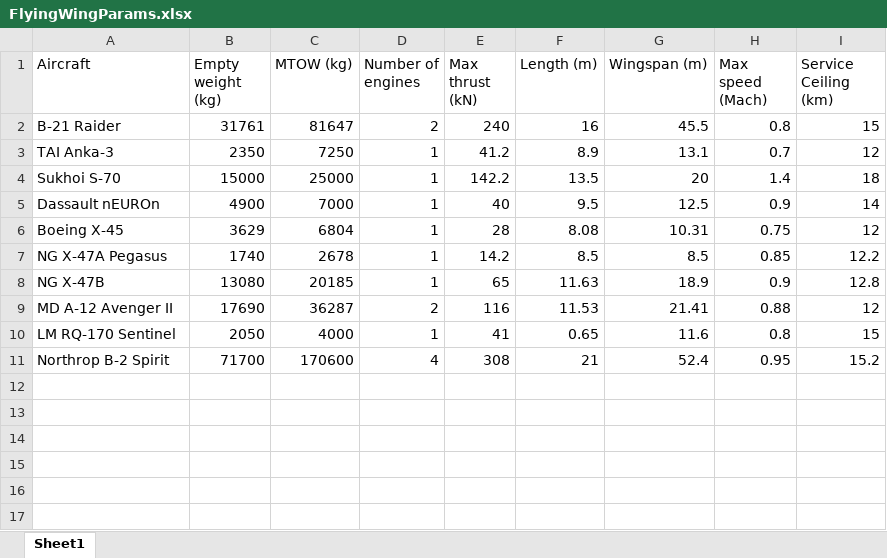
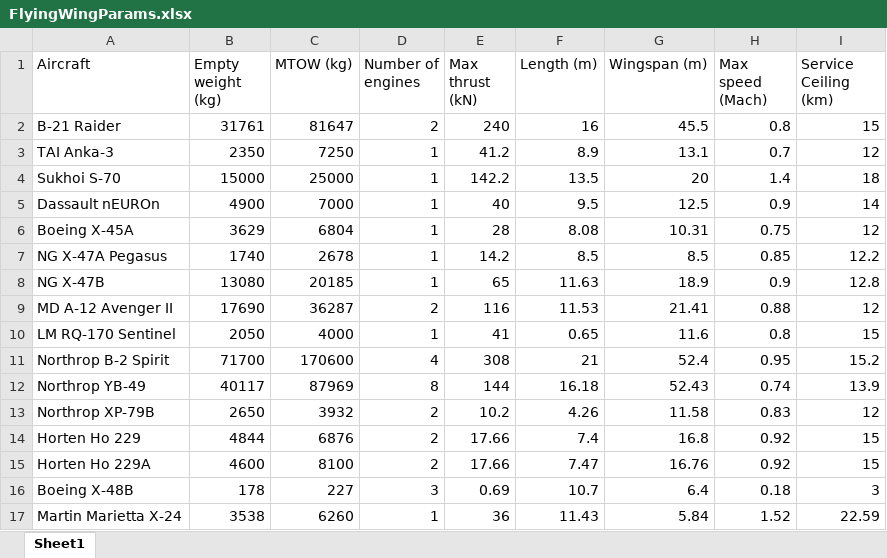
Before and after one commit to thibbspurdue/AAE-451-Group-5, an Excel workbook: FlyingWingParams.xlsx, sheet Sheet1, drawn as a sheet; values as stored, in another font and other column widths than the file's, no borders; the diff names each change by its address in the sheet, - before the commit and + after, or states it on an @@ line.

```diff
--- a/FlyingWingParams.xlsx (sheet Sheet1)
+++ b/FlyingWingParams.xlsx (sheet Sheet1)
-A6 (Aircraft): Boeing X-45
+A6 (Aircraft): Boeing X-45A
+row 12: Northrop YB-49 | 40117 | 87969 | 8 | 144 | 16.18 | 52.43 | 0.74 | 13.9
+row 13: Northrop XP-79B | 2650 | 3932 | 2 | 10.2 | 4.26 | 11.58 | 0.83 | 12
+row 14: Horten Ho 229 | 4844 | 6876 | 2 | 17.66 | 7.4 | 16.8 | 0.92 | 15
+row 15: Horten Ho 229A | 4600 | 8100 | 2 | 17.66 | 7.47 | 16.76 | 0.92 | 15
+row 16: Boeing X-48B | 178 | 227 | 3 | 0.69 | 10.7 | 6.4 | 0.18 | 3
+row 17: Martin Marietta X-24 | 3538 | 6260 | 1 | 36 | 11.43 | 5.84 | 1.52 | 22.59
```
Also changed, not shown: 1 other file.
